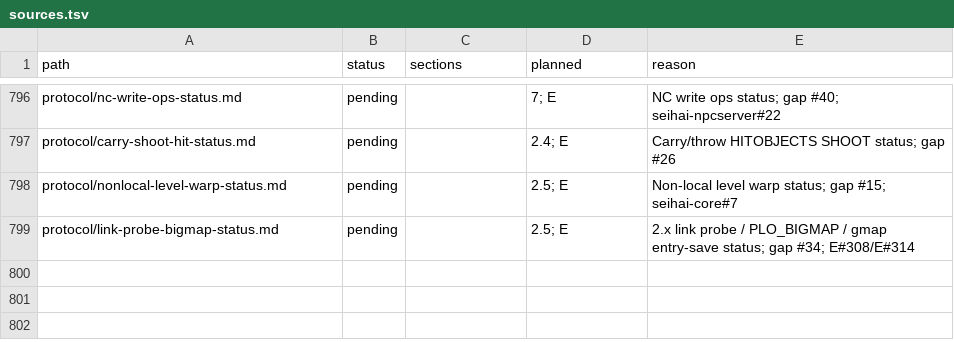
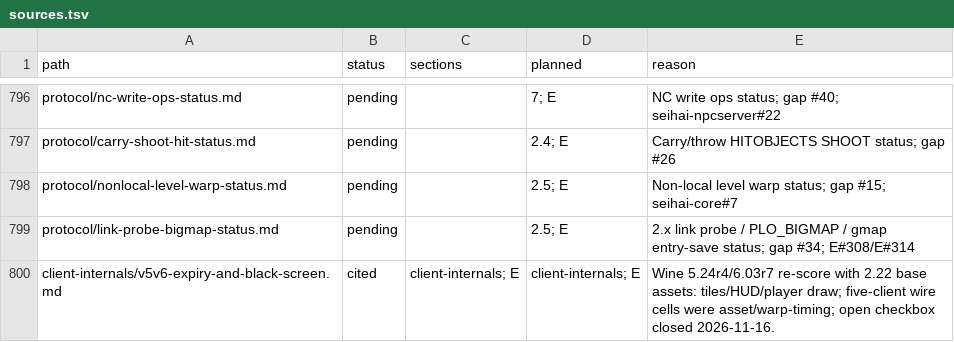
Before and after one commit to squirelworks/Graal_analysis, a TSV file: manual/sources.tsv, drawn as a sheet; only a part is shown, gaps mark what is left out; the diff names each change by its address in the sheet, - before the commit and + after, or states it on an @@ line.

Commit message:
Close Wine 5.24r4/6.03r7 five-client wire open item
Re-score with the 2.22 base asset set staged: both clients draw
tiles, HUD, and the local player under Wine when pics1 completes
before the login 178. Remaining chat/input edges still prefer
real Windows. sources.tsv row added.

```diff
--- a/manual/sources.tsv
+++ b/manual/sources.tsv
+row 800: client-internals/v5v6-expiry-and-black-screen.md | cited | client-internals; E | client-internals; E | Wine 5.24r4/6.03r7 re-score with 2.22 base assets: tiles/HUD/player draw; five-client wire cells were asset/warp-timing; open checkbox closed 2026-11-16.
```
Also changed, not shown: 1 other file.
